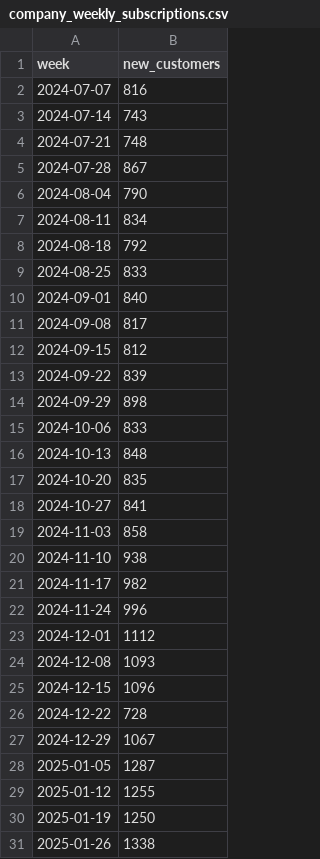
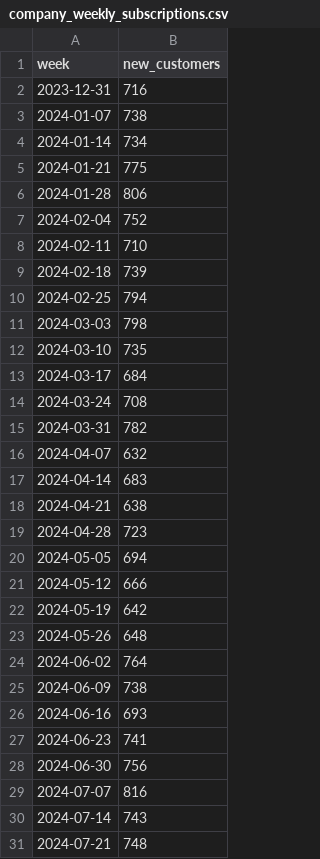
Before and after one commit to jwinternheimer/observable_metrics, a CSV file: src/data/company_weekly_subscriptions.csv, drawn as a sheet; only a part is shown; the shorter side is filled out with more unchanged rows; the diff covers the shown part only; the diff names each change by its address in the sheet, - before the commit and + after, or states it on an @@ line.

```diff
--- a/src/data/company_weekly_subscriptions.csv
+++ b/src/data/company_weekly_subscriptions.csv
+row 2: 2023-12-31 | 716
+row 3: 2024-01-07 | 738
+row 4: 2024-01-14 | 734
+row 5: 2024-01-21 | 775
+row 6: 2024-01-28 | 806
+row 7: 2024-02-04 | 752
+row 8: 2024-02-11 | 710
+row 9: 2024-02-18 | 739
+row 10: 2024-02-25 | 794
+row 11: 2024-03-03 | 798
+row 12: 2024-03-10 | 735
+row 13: 2024-03-17 | 684
+row 14: 2024-03-24 | 708
+row 15: 2024-03-31 | 782
+row 16: 2024-04-07 | 632
+row 17: 2024-04-14 | 683
+row 18: 2024-04-21 | 638
+row 19: 2024-04-28 | 723
+row 20: 2024-05-05 | 694
+row 21: 2024-05-12 | 666
+row 22: 2024-05-19 | 642
+row 23: 2024-05-26 | 648
+row 24: 2024-06-02 | 764
+row 25: 2024-06-09 | 738
+row 26: 2024-06-16 | 693
+row 27: 2024-06-23 | 741
+row 28: 2024-06-30 | 756
```
Also changed, not shown: 2 added rows elsewhere in this file, src/data/blog_assisted_signups.csv, src/data/buffer_team_monthly_engagement.csv, 12 other files.
